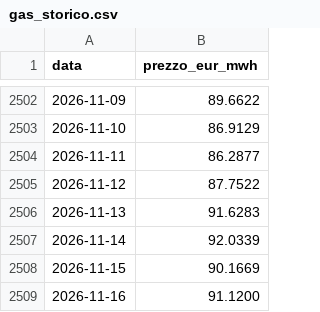
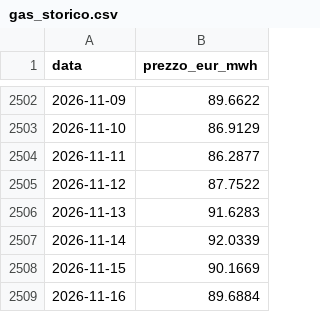
Before and after one commit to LMS-bot/pun-italia, a CSV file: gas_storico.csv, drawn as a sheet; only a part is shown, gaps mark what is left out.

```diff
--- a/gas_storico.csv
+++ b/gas_storico.csv
@@ -2508,2 +2508,2 @@ data,prezzo_eur_mwh
 2026-11-15,90.1669
-2026-11-16,91.1200
+2026-11-16,89.6884
```
Also changed, not shown: 5 other files.
